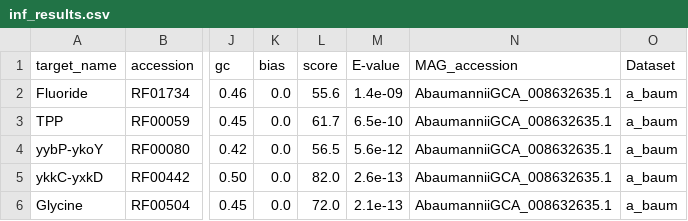
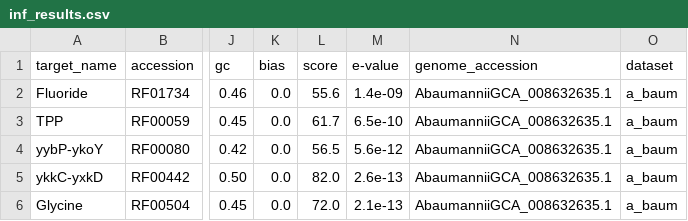
Before and after one commit to lepton-7/tartlet-pub, a CSV file: validation/tables/inf_results.csv, drawn as a sheet; only a part is shown, gaps mark what is left out; the diff names each change by its address in the sheet, - before the commit and + after, or states it on an @@ line.

Commit message:
Table regen

```diff
--- a/validation/tables/inf_results.csv
+++ b/validation/tables/inf_results.csv
-M1: E-value
+M1: e-value
-N1: MAG_accession
+N1: genome_accession
-O1: Dataset
+O1: dataset
```
